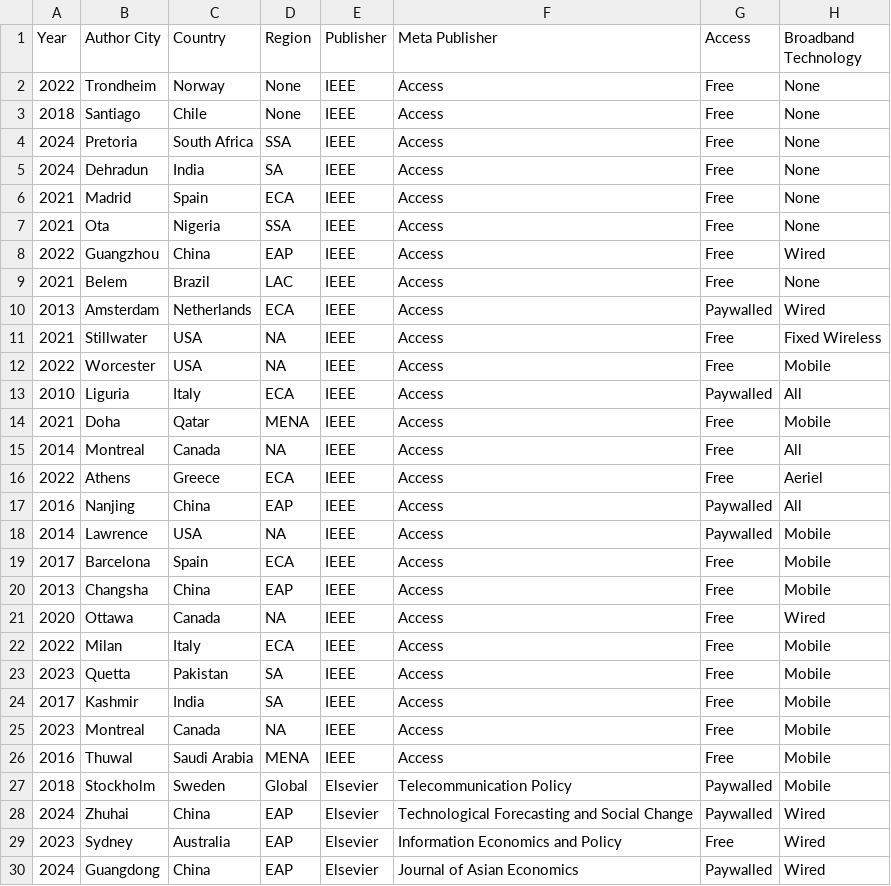
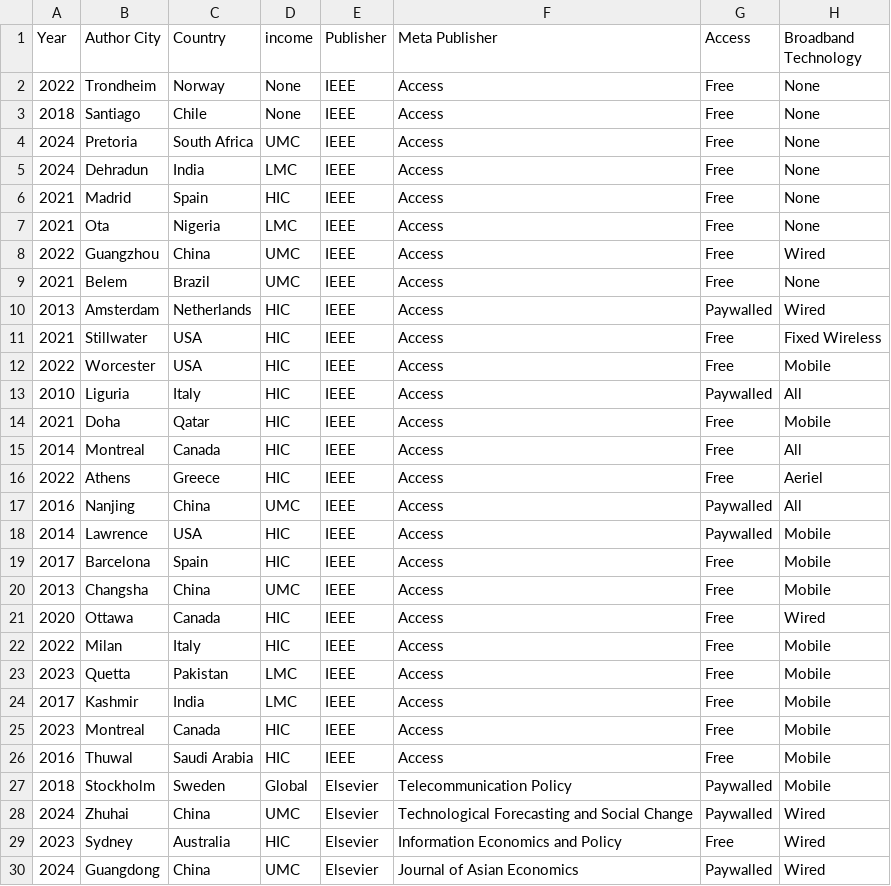
Before and after one commit to Bonface-Osoro/slerbs, a CSV file: data/Sustainability Literature review.csv, drawn as a sheet; only a part is shown; the diff covers the shown part only; the diff names each change by its address in the sheet, - before the commit and + after, or states it on an @@ line.

```diff
--- a/data/Sustainability Literature review.csv
+++ b/data/Sustainability Literature review.csv
-D1: Region
+D1: income
-D4 (income): SSA
+D4 (income): UMC
-D5 (income): SA
+D5 (income): LMC
-D6 (income): ECA
+D6 (income): HIC
-D7 (income): SSA
+D7 (income): LMC
-D8 (income): EAP
+D8 (income): UMC
-D9 (income): LAC
+D9 (income): UMC
-D10 (income): ECA
+D10 (income): HIC
-D11:D12 (income): NA
+D11:D12 (income): HIC
-D13 (income): ECA
+D13 (income): HIC
-D14 (income): MENA
+D14 (income): HIC
-D15 (income): NA
+D15 (income): HIC
-D16 (income): ECA
+D16 (income): HIC
-D17 (income): EAP
+D17 (income): UMC
-D18 (income): NA
+D18 (income): HIC
-D19 (income): ECA
+D19 (income): HIC
-D20 (income): EAP
+D20 (income): UMC
-D21 (income): NA
+D21 (income): HIC
-D22 (income): ECA
+D22 (income): HIC
-D23:D24 (income): SA
+D23:D24 (income): LMC
-D25 (income): NA
+D25 (income): HIC
-D26 (income): MENA
+D26 (income): HIC
-D28 (income): EAP
+D28 (income): UMC
-D29 (income): EAP
+D29 (income): HIC
-D30 (income): EAP
+D30 (income): UMC
```
Also changed, not shown: 67 edited cells elsewhere in this file, 3 other files.
